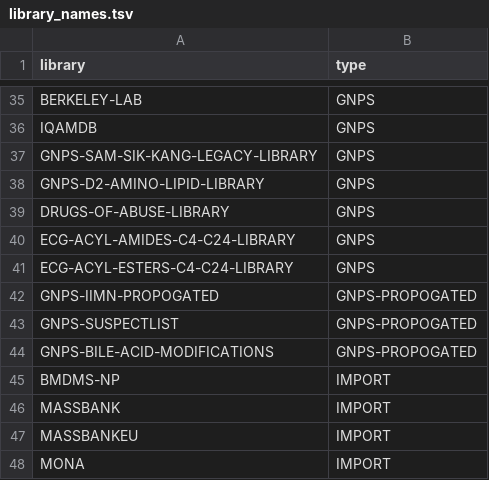
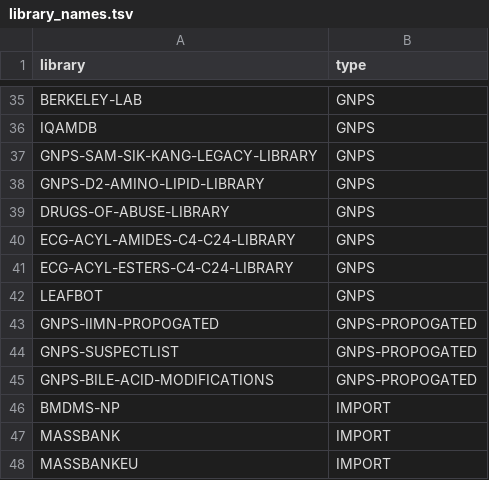
Before and after one commit to Wang-Bioinformatics-Lab/GNPS_ExternalStructureProxy, a TSV file: library_names.tsv, drawn as a sheet; only a part is shown, gaps mark what is left out; the shorter side is filled out with more unchanged rows.

Commit message:
udpating library names

```diff
--- a/library_names.tsv
+++ b/library_names.tsv
@@ -41,2 +41,3 @@ ECG-ACYL-AMIDES-C4-C24-LIBRARY,GNPS
 ECG-ACYL-ESTERS-C4-C24-LIBRARY,GNPS
+LEAFBOT,GNPS
 GNPS-IIMN-PROPOGATED,GNPS-PROPOGATED
```
